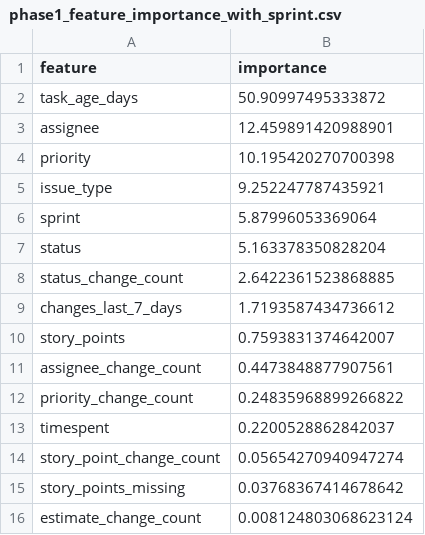
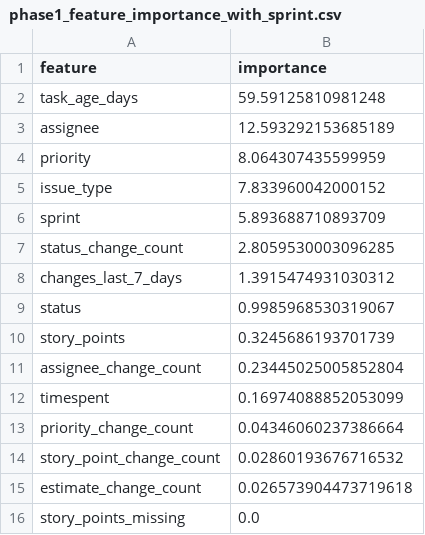
Before and after one commit to Chithrashree1470/Project-workflow-monitoring-and-Risk-Evaluation, a CSV file: tawos_ml/phase1_feature_importance_with_sprint.csv, drawn as a sheet.

```diff
--- a/tawos_ml/phase1_feature_importance_with_sprint.csv
+++ b/tawos_ml/phase1_feature_importance_with_sprint.csv
@@ -1,16 +1,16 @@
 feature,importance
-task_age_days,50.90997495333872
-assignee,12.459891420988901
-priority,10.195420270700398
-issue_type,9.252247787435921
-sprint,5.87996053369064
-status,5.163378350828204
-status_change_count,2.6422361523868885
-changes_last_7_days,1.7193587434736612
-story_points,0.7593831374642007
-assignee_change_count,0.4473848877907561
-priority_change_count,0.24835968899266822
-timespent,0.2200528862842037
-story_point_change_count,0.05654270940947274
-story_points_missing,0.03768367414678642
-estimate_change_count,0.008124803068623124
+task_age_days,59.59125810981248
+assignee,12.593292153685189
+priority,8.064307435599959
+issue_type,7.833960042000152
+sprint,5.893688710893709
+status_change_count,2.8059530003096285
+changes_last_7_days,1.3915474931030312
+status,0.9985968530319067
+story_points,0.3245686193701739
+assignee_change_count,0.23445025005852804
+timespent,0.16974088852053099
+priority_change_count,0.04346060237386664
+story_point_change_count,0.02860193676716532
+estimate_change_count,0.026573904473719618
+story_points_missing,0.0
```
Also changed, not shown: catboost_info/learn_error.tsv, catboost_info/test_error.tsv, 8 other files.
